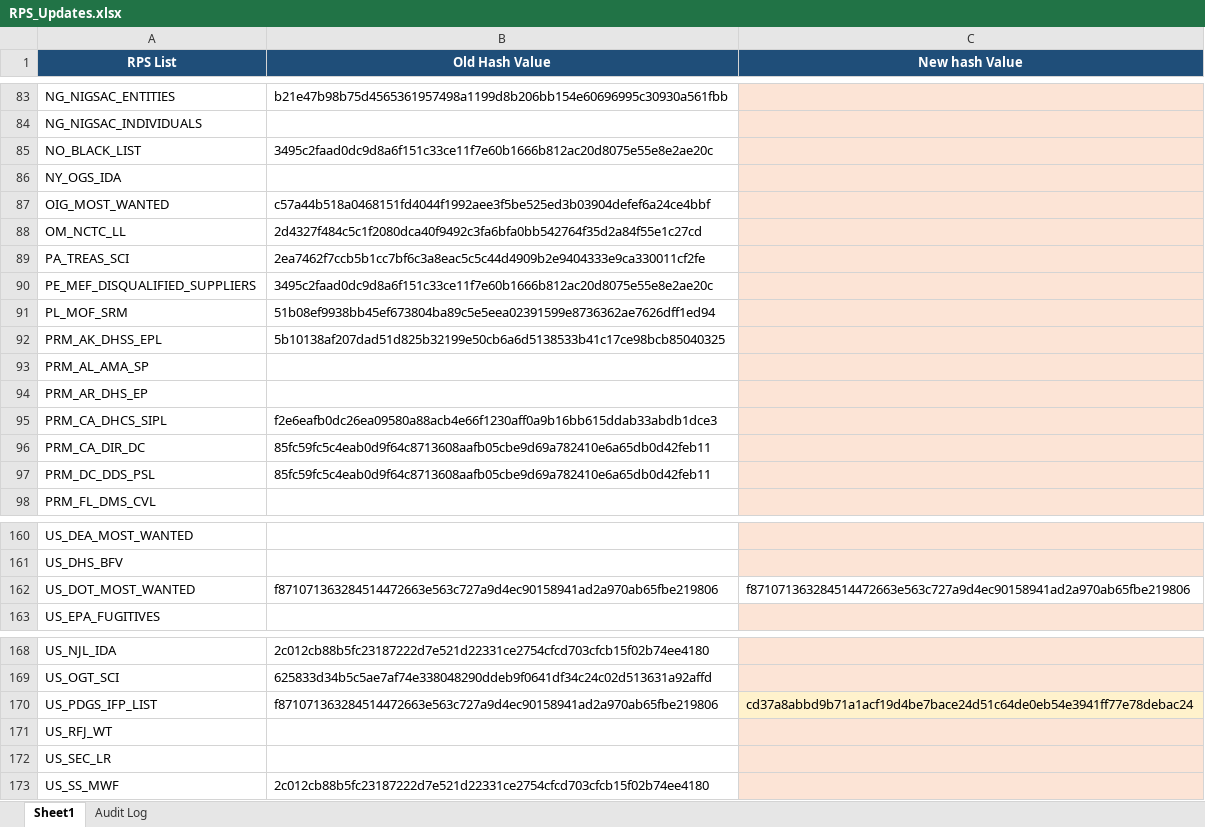
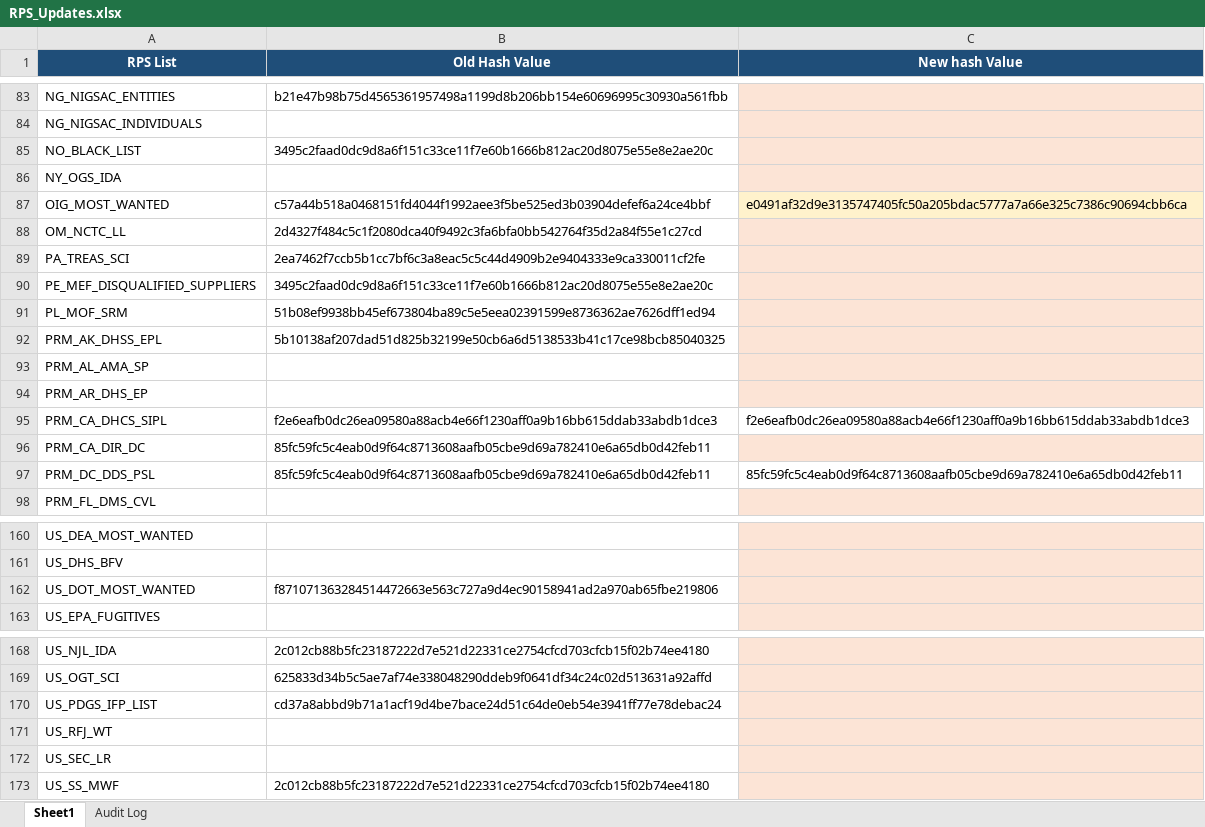
Before and after one commit to rahulraveendrannair-bot/Update-Checking-Automation, an Excel workbook: RPS_Updates.xlsx, sheet Sheet1, drawn as a sheet; only a part is shown, gaps mark what is left out; values as stored, in another font and other column widths than the file's, no borders; the diff names each change by its address in the sheet, - before the commit and + after, or states it on an @@ line.

```diff
--- a/RPS_Updates.xlsx (sheet Sheet1)
+++ b/RPS_Updates.xlsx (sheet Sheet1)
-C87 (New hash Value): (empty)
+C87 (New hash Value): e0491af32d9e3135747405fc50a205bdac5777a7a66e325c7386c90694cbb6ca
-C95 (New hash Value): (empty)
+C95 (New hash Value): f2e6eafb0dc26ea09580a88acb4e66f1230aff0a9b16bb615ddab33abdb1dce3
-C95 fill: #FCE4D6
+C95 fill: none
-C97 (New hash Value): (empty)
+C97 (New hash Value): 85fc59fc5c4eab0d9f64c8713608aafb05cbe9d69a782410e6a65db0d42feb11
-C97 fill: #FCE4D6
+C97 fill: none
-C162 (New hash Value): f871071363284514472663e563c727a9d4ec90158941ad2a970ab65fbe219806
+C162 (New hash Value): (empty)
-C162 fill: none
+C162 fill: #FCE4D6
-B170 (Old Hash Value): f871071363284514472663e563c727a9d4ec90158941ad2a970ab65fbe219806
+B170 (Old Hash Value): cd37a8abbd9b71a1acf19d4be7bace24d51c64de0eb54e3941ff77e78debac24
-C170 (New hash Value): cd37a8abbd9b71a1acf19d4be7bace24d51c64de0eb54e3941ff77e78debac24
+C170 (New hash Value): (empty)
```
Also changed, not shown: sheet Audit Log, 2 other files.
